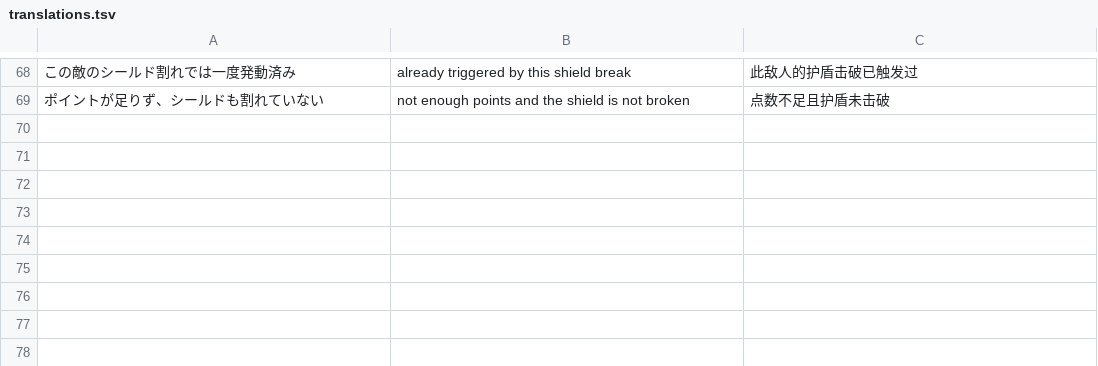
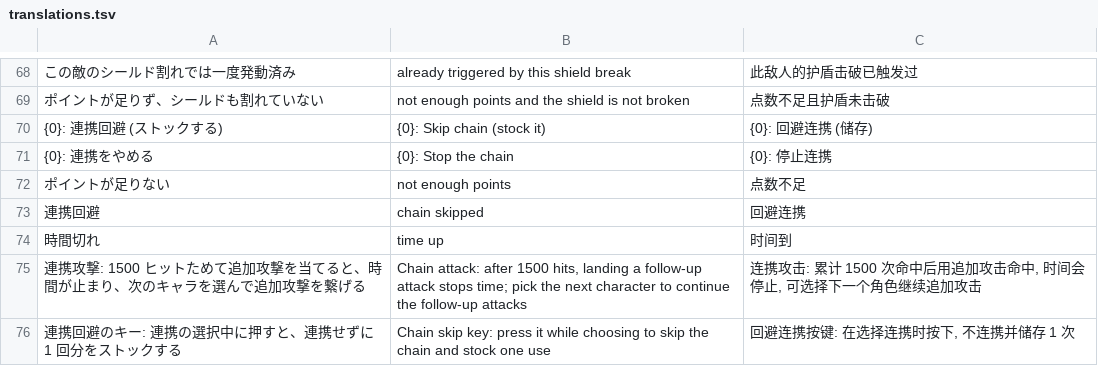
Before and after one commit to DonutSuZu/RusK, a TSV file: RusK.Mods.Party/lang/translations.tsv, drawn as a sheet; only a part is shown, gaps mark what is left out; the diff names each change by its address in the sheet, - before the commit and + after, or states it on an @@ line.

```diff
--- a/RusK.Mods.Party/lang/translations.tsv
+++ b/RusK.Mods.Party/lang/translations.tsv
+row 70: {0}: 連携回避 (ストックする) | {0}: Skip chain (stock it) | {0}: 回避连携 (储存)
+row 71: {0}: 連携をやめる | {0}: Stop the chain | {0}: 停止连携
+row 72: ポイントが足りない | not enough points | 点数不足
+row 73: 連携回避 | chain skipped | 回避连携
+row 74: 時間切れ | time up | 时间到
+row 75: 連携攻撃: 1500 ヒットためて追加攻撃を当てると、時間が止まり、次のキャラを選んで追加攻撃を繋げる | Chain attack: after 1500 hits, landing a follow-up attack stops time; pick the next character to continue the follow-up attacks | 连携攻击: 累计 1500 次命中后用追加攻击命中, 时间会停止, 可选择下一个角色继续追加攻击
+row 76: 連携回避のキー: 連携の選択中に押すと、連携せずに 1 回分をストックする | Chain skip key: press it while choosing to skip the chain and stock one use | 回避连携按键: 在选择连携时按下, 不连携并储存 1 次
```
Also changed, not shown: 5 other files.
